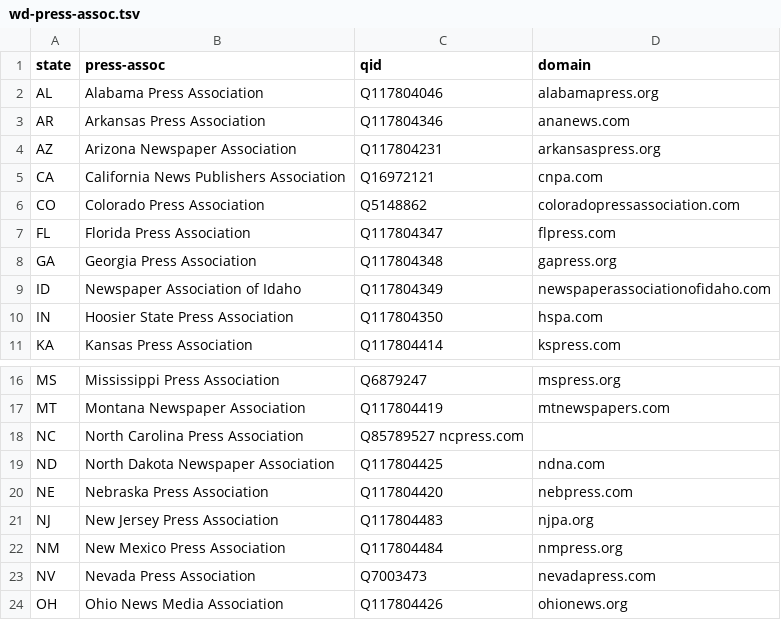
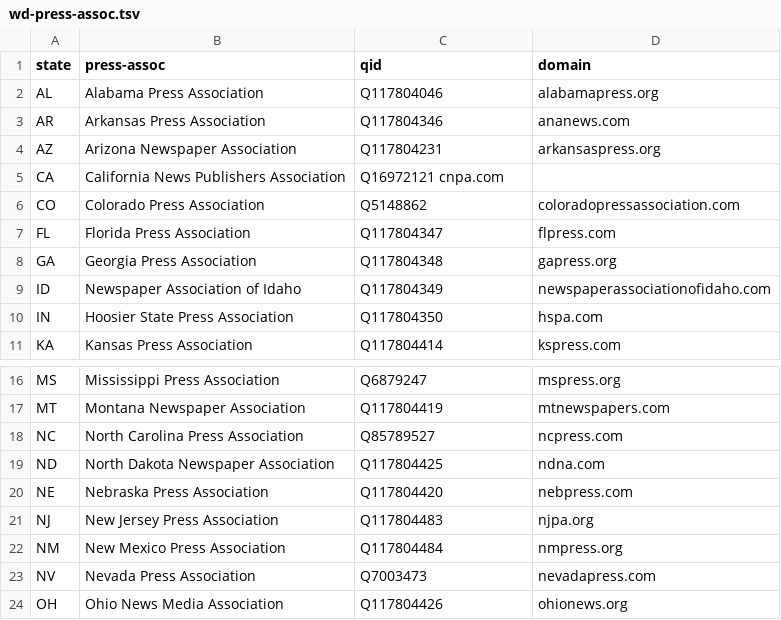
Before and after one commit to hearvox/wiki-media-cred, a TSV file: data/wd-press-assoc.tsv, drawn as a sheet; only a part is shown, gaps mark what is left out.

Commit message:
Update wd-press-assoc.tsv

```diff
--- a/data/wd-press-assoc.tsv
+++ b/data/wd-press-assoc.tsv
@@ -4,3 +4,3 @@ AR	Arkansas Press Association	Q117804346	ananews.com
 AZ	Arizona Newspaper Association	Q117804231	arkansaspress.org
-CA	California News Publishers Association	Q16972121	cnpa.com
+CA	California News Publishers Association	Q16972121 cnpa.com
 CO	Colorado Press Association	Q5148862	coloradopressassociation.com
@@ -17,3 +17,3 @@ MS	Mississippi Press Association	Q6879247	mspress.org
 MT	Montana Newspaper Association	Q117804419	mtnewspapers.com
-NC	North Carolina Press Association	Q85789527 ncpress.com
+NC	North Carolina Press Association	Q85789527	ncpress.com
 ND	North Dakota Newspaper Association	Q117804425	ndna.com
```
